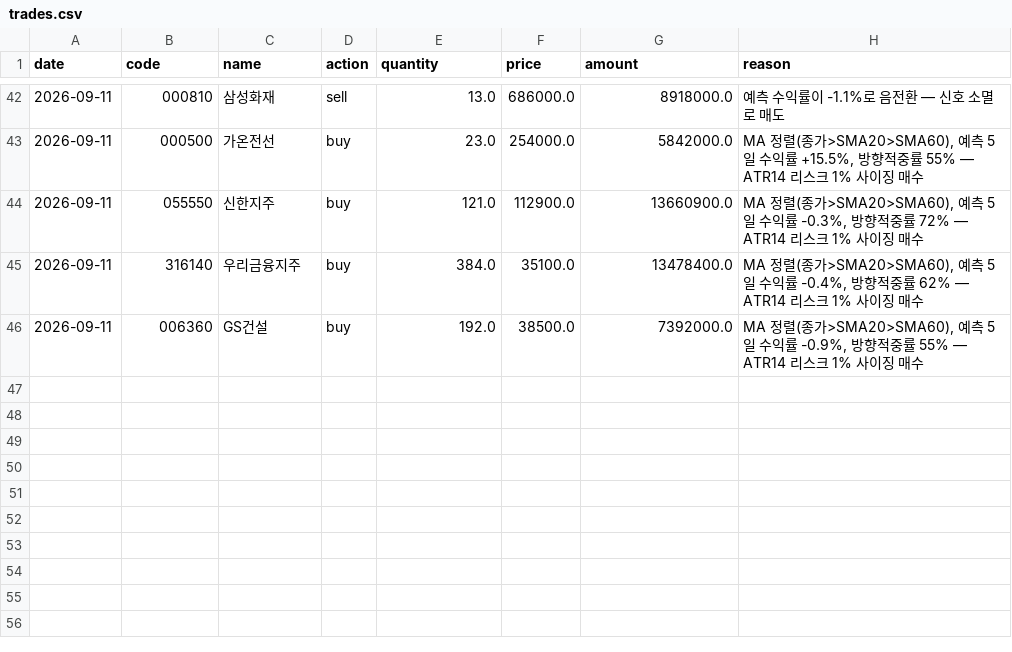
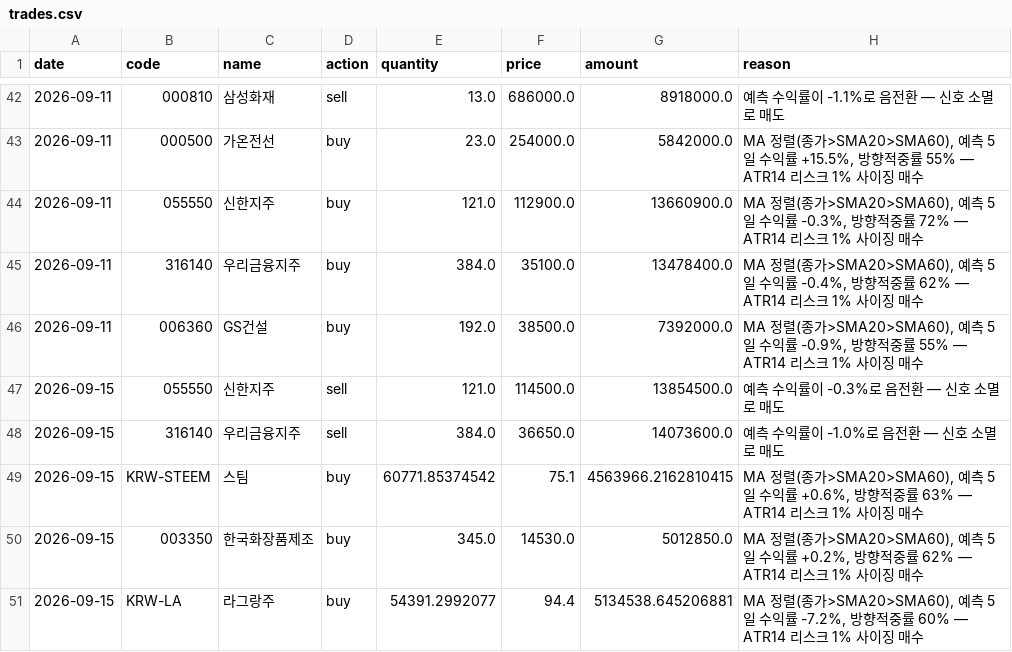
Before and after one commit to ferrousCM/stock, a CSV file: data/portfolio/v2/default/trades.csv, drawn as a sheet; only a part is shown, gaps mark what is left out; the diff names each change by its address in the sheet, - before the commit and + after, or states it on an @@ line.

```diff
--- a/data/portfolio/v2/default/trades.csv
+++ b/data/portfolio/v2/default/trades.csv
+row 47: 2026-09-15 | 055550 | 신한지주 | sell | 121.0 | 114500.0 | 13854500.0 | 예측 수익률이 -0.3%로 음전환 — 신호 소멸로 매도
+row 48: 2026-09-15 | 316140 | 우리금융지주 | sell | 384.0 | 36650.0 | 14073600.0 | 예측 수익률이 -1.0%로 음전환 — 신호 소멸로 매도
+row 49: 2026-09-15 | KRW-STEEM | 스팀 | buy | 60771.85374542 | 75.1 | 4563966.2162810415 | MA 정렬(종가>SMA20>SMA60), 예측 5일 수익률 +0.6%, 방향적중률 63% — ATR14 리스크 1% 사이징 매수
+row 50: 2026-09-15 | 003350 | 한국화장품제조 | buy | 345.0 | 14530.0 | 5012850.0 | MA 정렬(종가>SMA20>SMA60), 예측 5일 수익률 +0.2%, 방향적중률 62% — ATR14 리스크 1% 사이징 매수
+row 51: 2026-09-15 | KRW-LA | 라그랑주 | buy | 54391.2992077 | 94.4 | 5134538.645206881 | MA 정렬(종가>SMA20>SMA60), 예측 5일 수익률 -7.2%, 방향적중률 60% — ATR14 리스크 1% 사이징 매수
```
Also changed, not shown: data/portfolio/equity_history.csv, data/portfolio/momentum/holdings.csv, 17 other files.
